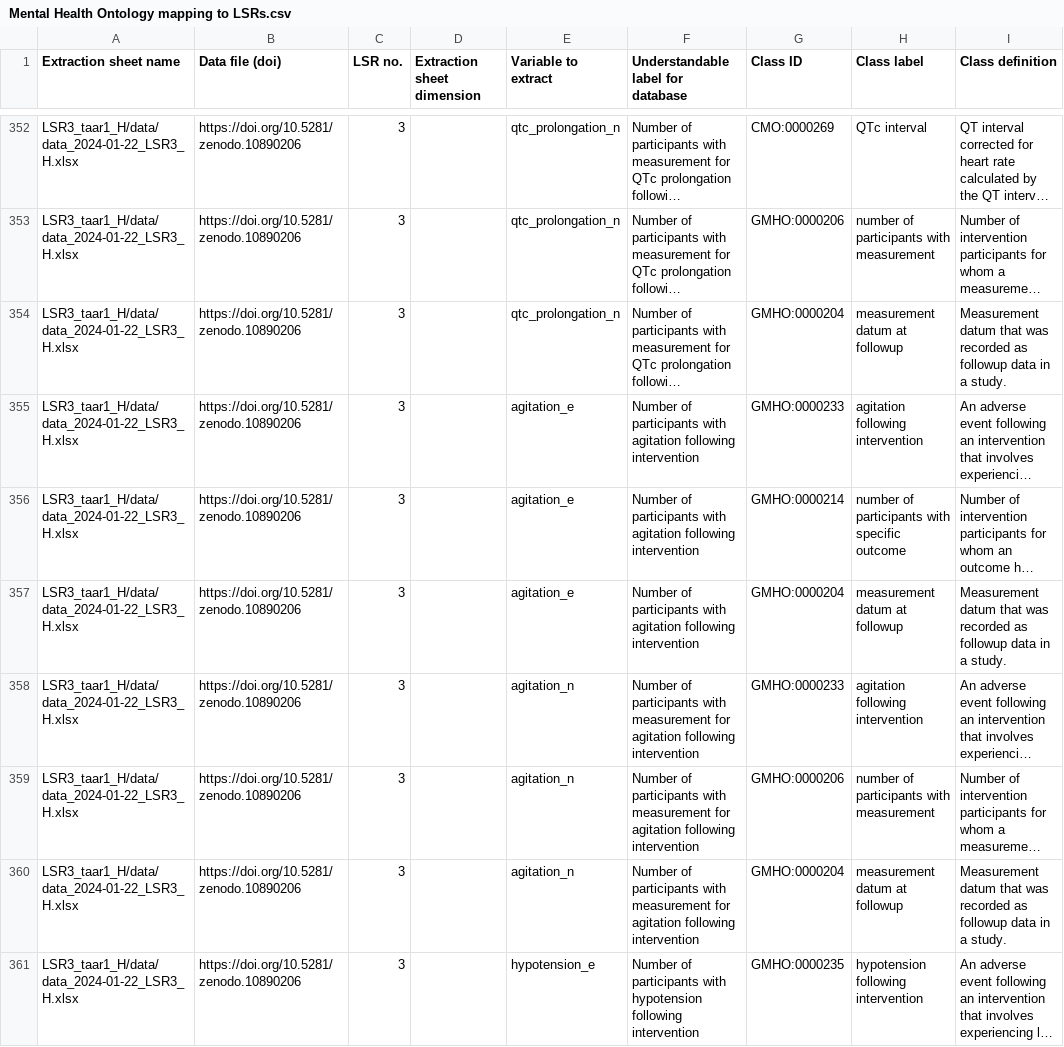
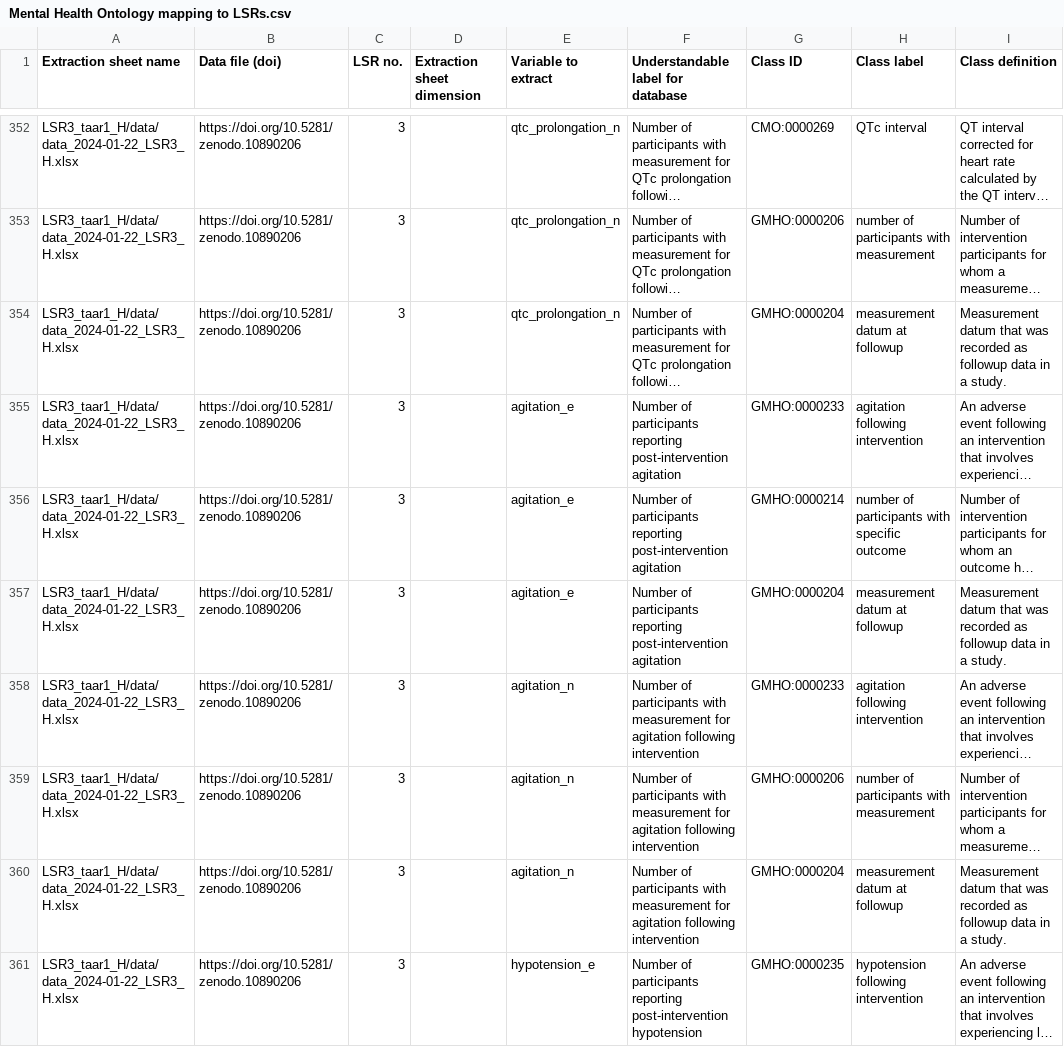
Before and after one commit to galenos-project/mental-health-ontology, a CSV file: Mapping to LSRs/Mental Health Ontology mapping to LSRs.csv, drawn as a sheet; only a part is shown, gaps mark what is left out; long unchanged cells end in …; the diff covers the shown part only; the diff names each change by its address in the sheet, - before the commit and + after, or states it on an @@ line.

```diff
--- a/Mapping to LSRs/Mental Health Ontology mapping to LSRs.csv
+++ b/Mapping to LSRs/Mental Health Ontology mapping to LSRs.csv
-F355:F357: …of participants with agitation following intervention
+F355:F357: …of participants reporting post-intervention agitation
-F361: …of participants with hypotension following intervention
+F361: …of participants reporting post-intervention hypotension
```
Also changed, not shown: 2 added rows and 44 edited cells elsewhere in this file.
